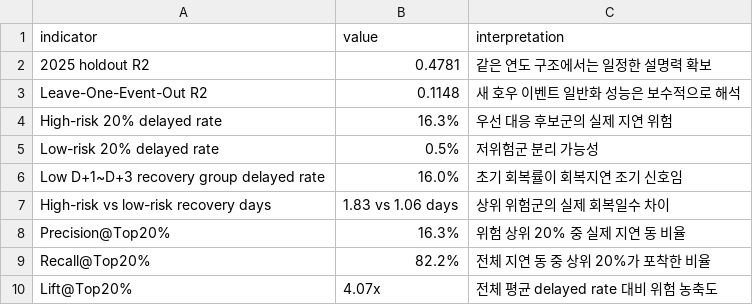
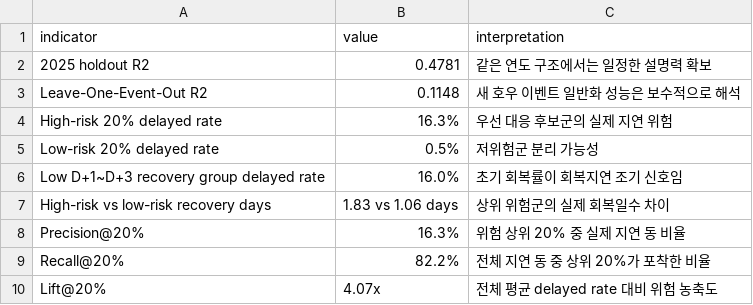
Before and after one commit to leejuns-2/recovery-project, a CSV file: submission/assets/core_performance_summary.csv, drawn as a sheet.

```diff
--- a/submission/assets/core_performance_summary.csv
+++ b/submission/assets/core_performance_summary.csv
@@ -7,4 +7,4 @@ Low D+1~D+3 recovery group delayed rate,16.0%,초기 회복률이 회복지연
 High-risk vs low-risk recovery days,1.83 vs 1.06 days,상위 위험군의 실제 회복일수 차이
-Precision@Top20%,16.3%,위험 상위 20% 중 실제 지연 동 비율
-Recall@Top20%,82.2%,전체 지연 동 중 상위 20%가 포착한 비율
-Lift@Top20%,4.07x,전체 평균 delayed rate 대비 위험 농축도
+Precision@20%,16.3%,위험 상위 20% 중 실제 지연 동 비율
+Recall@20%,82.2%,전체 지연 동 중 상위 20%가 포착한 비율
+Lift@20%,4.07x,전체 평균 delayed rate 대비 위험 농축도
```
Also changed, not shown: submission/assets/case_story_event_metrics.csv, submission/assets/external_validation_summary.csv, 23 other files.
